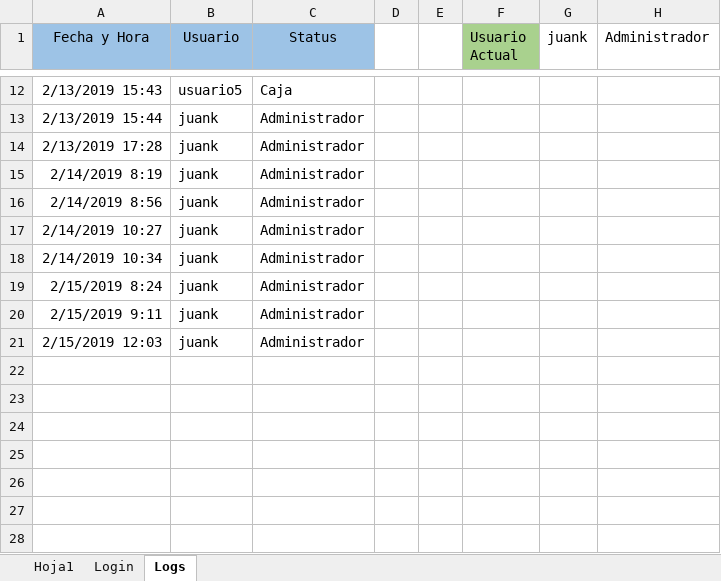
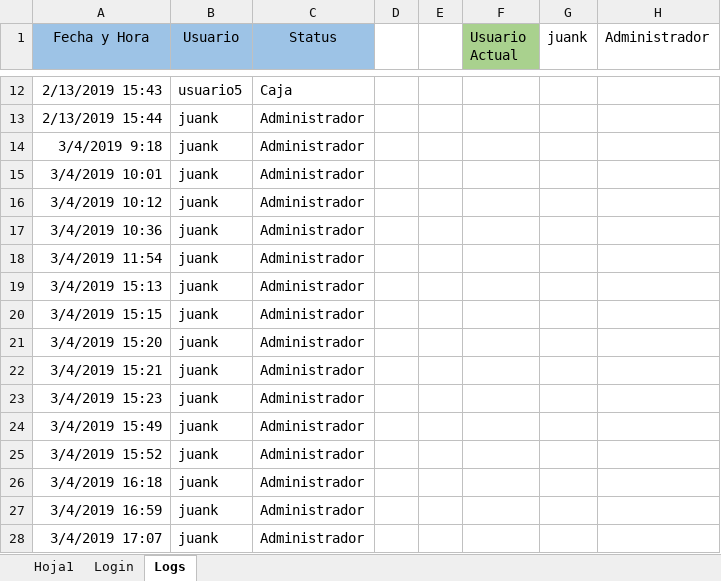
Before and after one commit to jungo89/shilohtex, an Excel workbook: menu_personalizado.xlsm, sheet Logs, drawn as a sheet; only a part is shown, gaps mark what is left out; values as stored, in another font and other column widths than the file's, no borders; addresses are those after the commit; the diff names each change by its address in the sheet, - before the commit and + after, or states it on an @@ line.

```diff
--- a/menu_personalizado.xlsm (sheet Logs)
+++ b/menu_personalizado.xlsm (sheet Logs)
-A14 (Fecha y Hora): 2/13/2019 17:28
+A14 (Fecha y Hora): 3/4/2019 9:18
+row 15: 3/4/2019 10:01 | juank | Administrador
-A16 (Fecha y Hora): 2/14/2019 8:19
+A16 (Fecha y Hora): 3/4/2019 10:12
-A17 (Fecha y Hora): 2/14/2019 8:56
+A17 (Fecha y Hora): 3/4/2019 10:36
+row 18: 3/4/2019 11:54 | juank | Administrador
+row 19: 3/4/2019 15:13 | juank | Administrador
+row 20: 3/4/2019 15:15 | juank | Administrador
-A21 (Fecha y Hora): 2/14/2019 10:27
+A21 (Fecha y Hora): 3/4/2019 15:20
-A22 (Fecha y Hora): 2/14/2019 10:34
+A22 (Fecha y Hora): 3/4/2019 15:21
-A23 (Fecha y Hora): 2/15/2019 8:24
+A23 (Fecha y Hora): 3/4/2019 15:23
-A24 (Fecha y Hora): 2/15/2019 9:11
+A24 (Fecha y Hora): 3/4/2019 15:49
-A25 (Fecha y Hora): 2/15/2019 12:03
+A25 (Fecha y Hora): 3/4/2019 15:52
+row 26: 3/4/2019 16:18 | juank | Administrador
+row 27: 3/4/2019 16:59 | juank | Administrador
+row 28: 3/4/2019 17:07 | juank | Administrador
```
Also changed, not shown: menu_personalizado_backup.xlsm, 12 other files.
